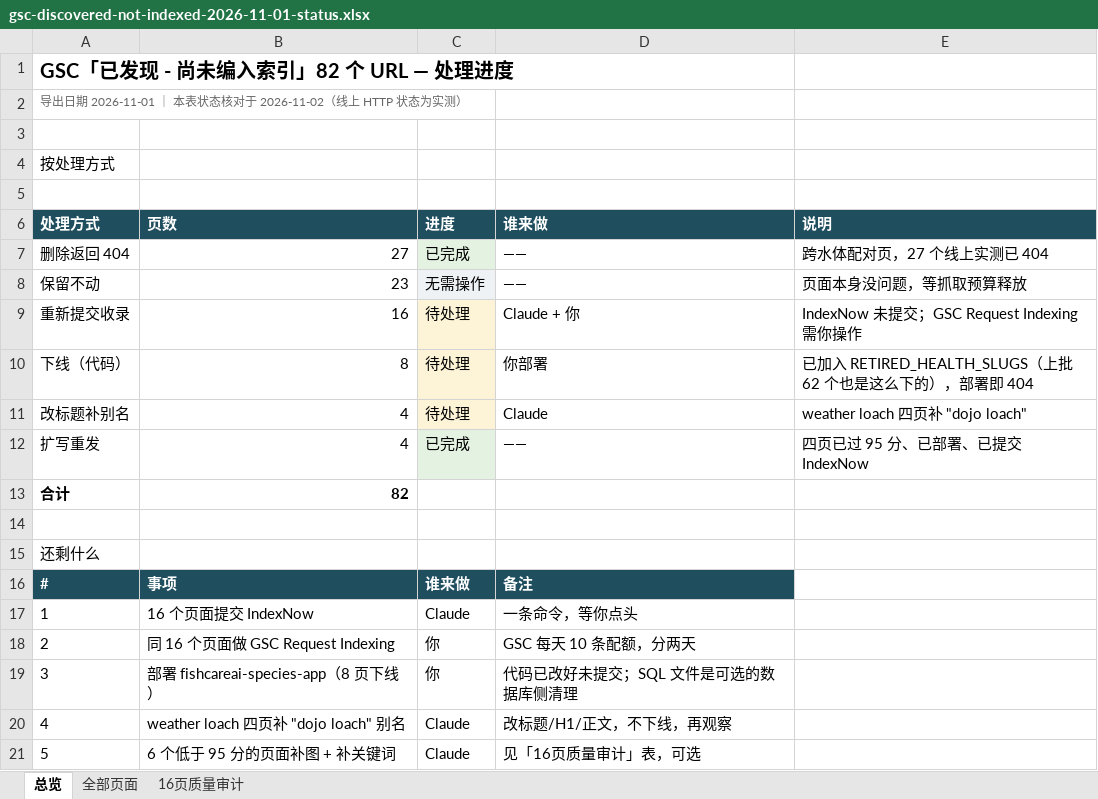
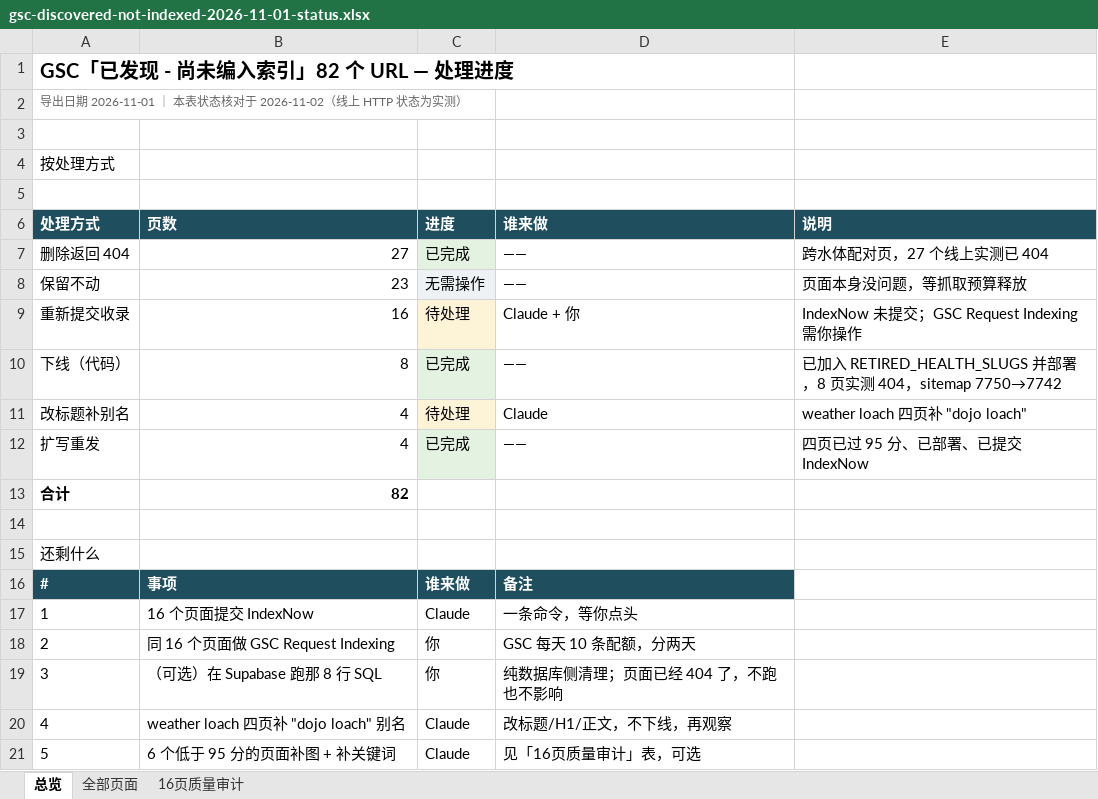
Before and after one commit to wxixuan118-ship-it/fishcareai-website, an Excel workbook: reports/gsc-discovered-not-indexed-2026-11-01-status.xlsx, sheet 总览, drawn as a sheet; values as stored, in another font and other column widths than the file's, no borders; the diff names each change by its address in the sheet, - before the commit and + after, or states it on an @@ line.

```diff
--- a/reports/gsc-discovered-not-indexed-2026-11-01-status.xlsx (sheet 总览)
+++ b/reports/gsc-discovered-not-indexed-2026-11-01-status.xlsx (sheet 总览)
-C10 (进度): 待处理
+C10 (进度): 已完成
-C10 fill: #FDF3D7
+C10 fill: #E3F2E1
-D10 (谁来做): 你部署
+D10 (谁来做): ——
-E10 (说明): …加入 RETIRED_HEALTH_SLUGS（上批 62 个也是这么下的），部署即 404
+E10 (说明): …加入 RETIRED_HEALTH_SLUGS 并部署，8 页实测 404，sitemap 7750→7742
-B19 (页数): 部署 fishcareai-species-app（8 页下线）
+B19 (页数): （可选）在 Supabase 跑那 8 行 SQL
-D19 (谁来做): 代码已改好未提交；SQL 文件是可选的数据库侧清理
+D19 (谁来做): 纯数据库侧清理；页面已经 404 了，不跑也不影响
```
Also changed, not shown: sheet 全部页面.
